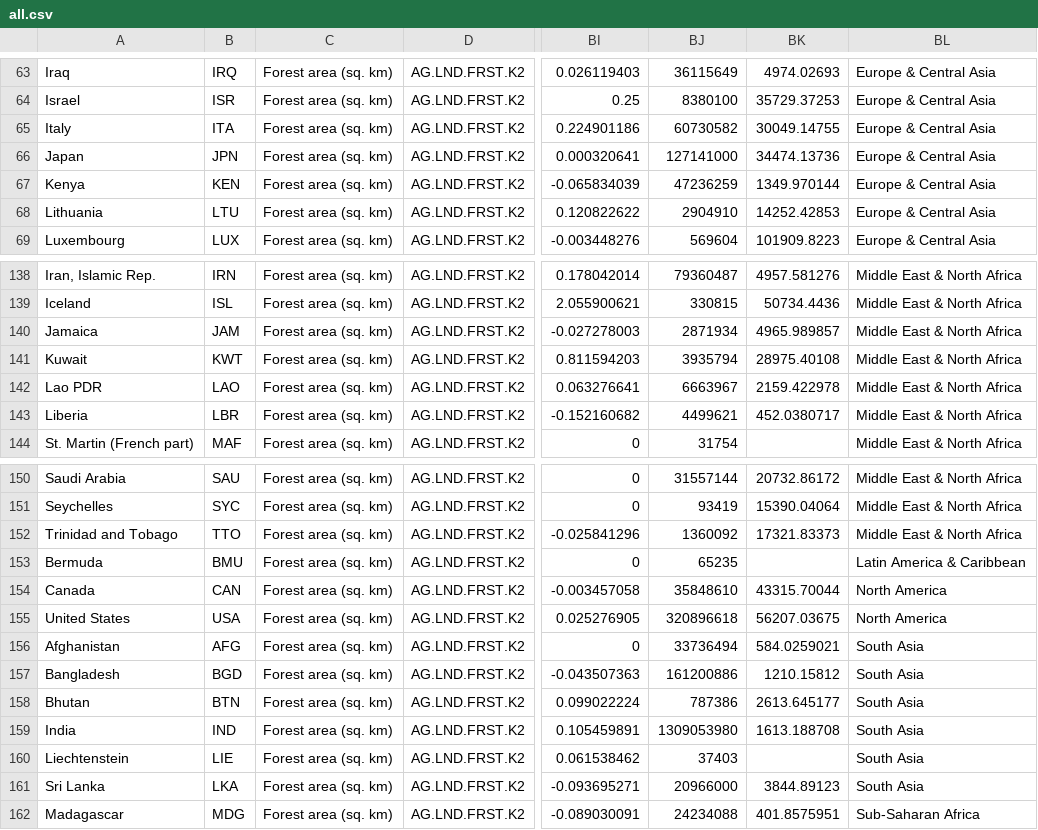
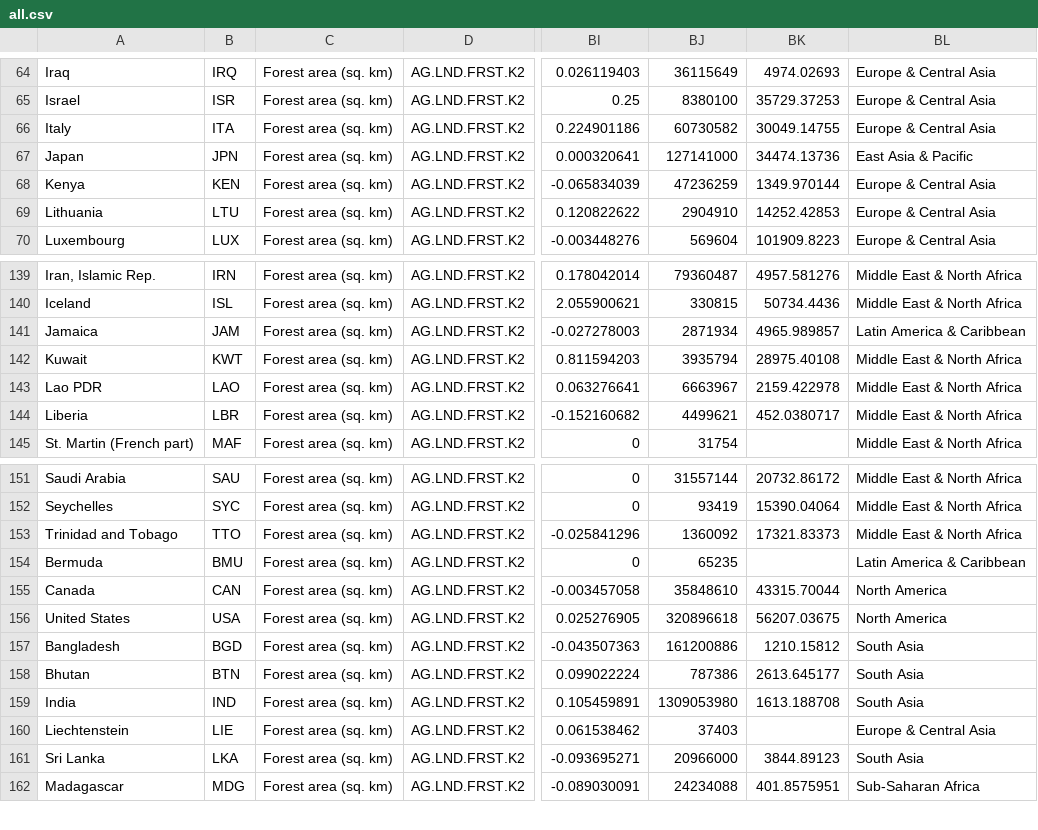
Before and after one commit to emptycrown/cs171final, a CSV file: data/all.csv, drawn as a sheet; only a part is shown, gaps mark what is left out; addresses are those after the commit; the diff covers the shown part only; the diff names each change by its address in the sheet, - before the commit and + after, or states it on an @@ line.

```diff
--- a/data/all.csv
+++ b/data/all.csv
-BL67: Europe & Central Asia
+BL67: East Asia & Pacific
-BL141: Middle East & North Africa
+BL141: Latin America & Caribbean
@@ row 156 moved to row 21: Afghanistan @@
-BL160: South Asia
+BL160: Europe & Central Asia
```
Also changed, not shown: 1 added row, 2 removed rows and 8 edited cells elsewhere in this file, 5 other files.
